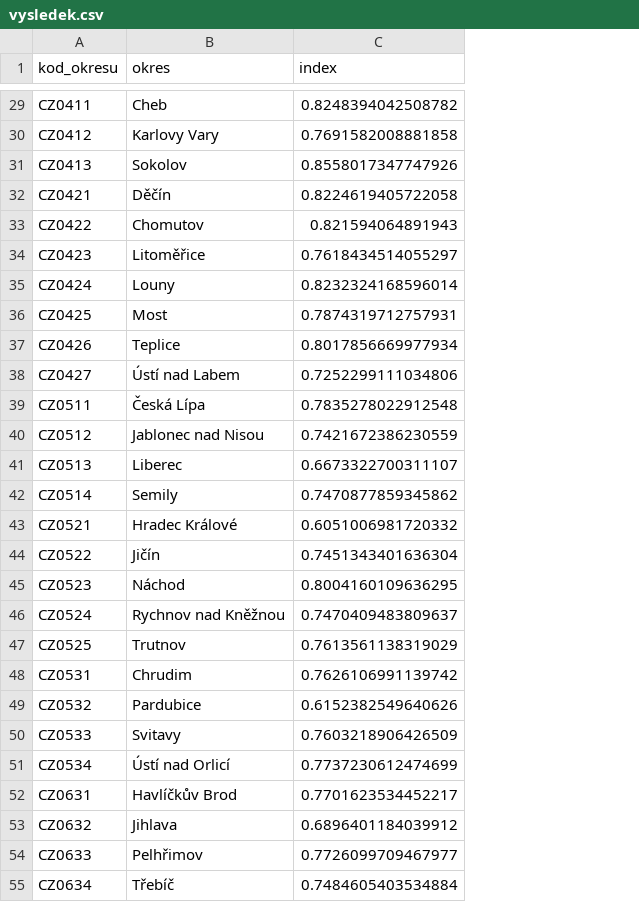
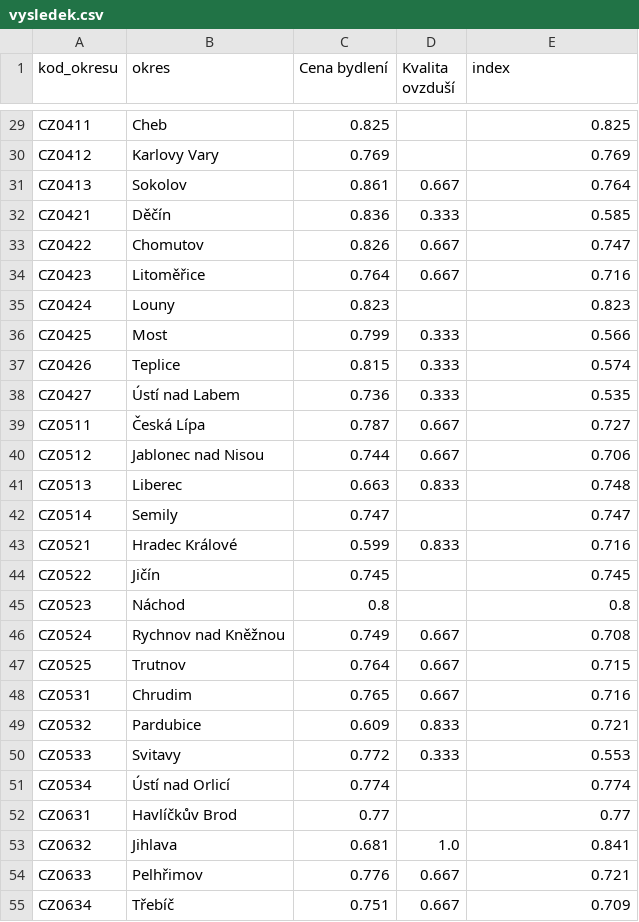
Before and after one commit to AndrewKafka/Hackuj_stat, a CSV file: zpracovani_dat/vysledek.csv, drawn as a sheet; only a part is shown, gaps mark what is left out; addresses are those after the commit; the diff covers the shown part only; the diff names each change by its address in the sheet, - before the commit and + after, or states it on an @@ line.

```diff
--- a/zpracovani_dat/vysledek.csv
+++ b/zpracovani_dat/vysledek.csv
+column C (Cena bydlení), rows 29-55: 0.825 | 0.769 | 0.861 | 0.836 | 0.826 | 0.764 | 0.823 | 0.799 | 0.815 | 0.736 | 0.787 | 0.744 | 0.663 | 0.747 | 0.599 | 0.745 | 0.8 | 0.749 | 0.764 | 0.765 | 0.609 | 0.772 | 0.774 | 0.77 | 0.681 | 0.776 | 0.751
+column D (Kvalita ovzduší), rows 31-55: 0.667 | 0.333 | 0.667 | 0.667 |  | 0.333 | 0.333 | 0.333 | 0.667 | 0.667 | 0.833 |  | 0.833 |  |  | 0.667 | 0.667 | 0.667 | 0.833 | 0.333 |  |  | 1.0 | 0.667 | 0.667
-E29 (index): 0.8248394042508782
+E29 (index): 0.825
-E30 (index): 0.7691582008881858
+E30 (index): 0.769
-E31 (index): 0.8558017347747926
+E31 (index): 0.764
-E32 (index): 0.8224619405722058
+E32 (index): 0.585
-E33 (index): 0.821594064891943
+E33 (index): 0.747
-E34 (index): 0.7618434514055297
+E34 (index): 0.716
-E35 (index): 0.8232324168596014
+E35 (index): 0.823
-E36 (index): 0.7874319712757931
+E36 (index): 0.566
-E37 (index): 0.8017856669977934
+E37 (index): 0.574
-E38 (index): 0.7252299111034806
+E38 (index): 0.535
-E39 (index): 0.7835278022912548
+E39 (index): 0.727
-E40 (index): 0.7421672386230559
+E40 (index): 0.706
-E41 (index): 0.6673322700311107
+E41 (index): 0.748
-E42 (index): 0.7470877859345862
+E42 (index): 0.747
-E43 (index): 0.6051006981720332
+E43 (index): 0.716
-E44 (index): 0.7451343401636304
+E44 (index): 0.745
-E45 (index): 0.8004160109636295
+E45 (index): 0.8
-E46 (index): 0.7470409483809637
+E46 (index): 0.708
-E47 (index): 0.7613561138319029
+E47 (index): 0.715
-E48 (index): 0.7626106991139742
+E48 (index): 0.716
-E49 (index): 0.6152382549640626
+E49 (index): 0.721
-E50 (index): 0.7603218906426509
+E50 (index): 0.553
-E51 (index): 0.7737230612474699
+E51 (index): 0.774
-E52 (index): 0.7701623534452217
+E52 (index): 0.77
-E53 (index): 0.6896401184039912
+E53 (index): 0.841
-E54 (index): 0.7726099709467977
+E54 (index): 0.721
-E55 (index): 0.7484605403534884
+E55 (index): 0.709
```
Also changed, not shown: 49 edited cells elsewhere in this file, 2 other files.
